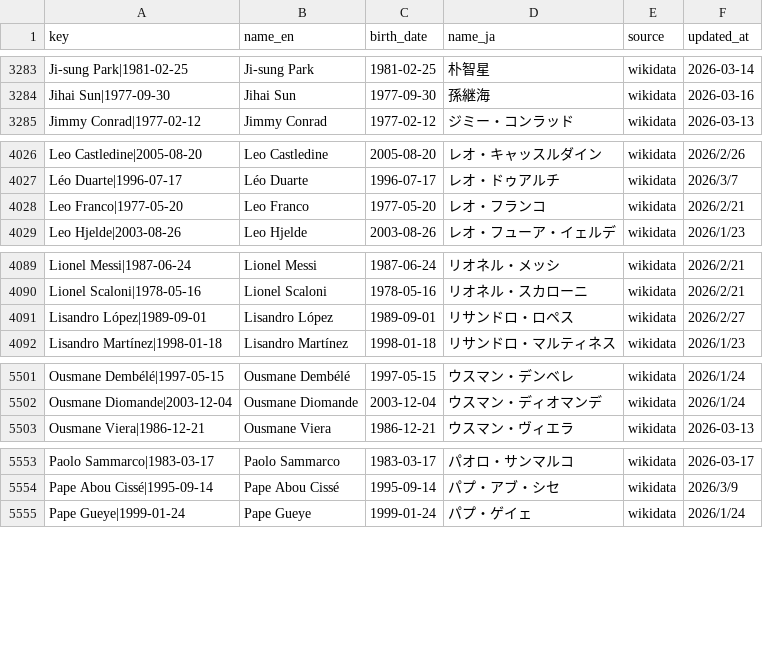
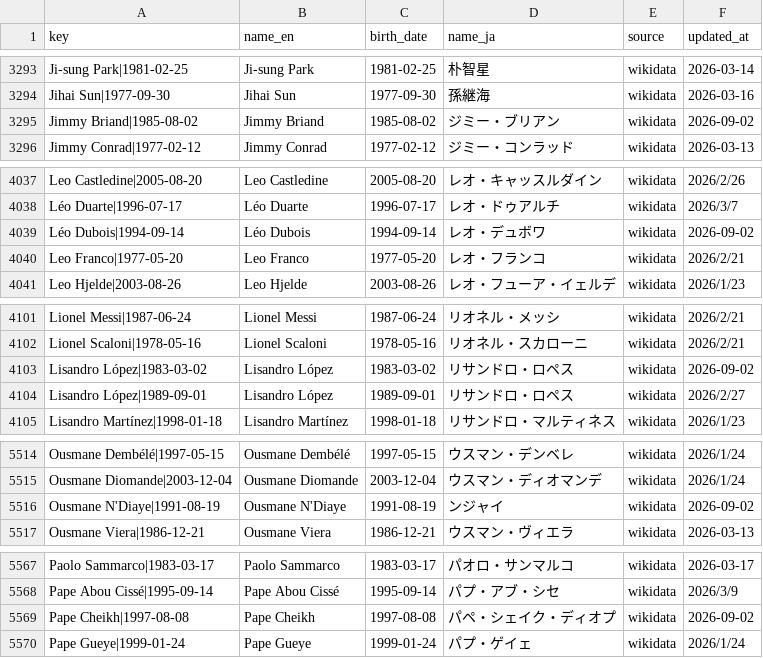
Before and after one commit to football-archive/start, a CSV file: src/data/name_map.csv, drawn as a sheet; only a part is shown, gaps mark what is left out; the diff covers the shown part only; the diff names each change by its address in the sheet, - before the commit and + after, or states it on an @@ line.

```diff
--- a/src/data/name_map.csv
+++ b/src/data/name_map.csv
+row 3295: Jimmy Briand|1985-08-02 | Jimmy Briand | 1985-08-02 | ジミー・ブリアン | wikidata | 2026-09-02
+row 4039: Léo Dubois|1994-09-14 | Léo Dubois | 1994-09-14 | レオ・デュボワ | wikidata | 2026-09-02
+row 4103: Lisandro López|1983-03-02 | Lisandro López | 1983-03-02 | リサンドロ・ロペス | wikidata | 2026-09-02
+row 5516: Ousmane N'Diaye|1991-08-19 | Ousmane N'Diaye | 1991-08-19 | ンジャイ | wikidata | 2026-09-02
+row 5569: Pape Cheikh|1997-08-08 | Pape Cheikh | 1997-08-08 | パペ・シェイク・ディオプ | wikidata | 2026-09-02
```
Also changed, not shown: 12 added rows elsewhere in this file, src/data/ct_season_meta.csv, src/data/name_map_fail.csv, 1 other file.
